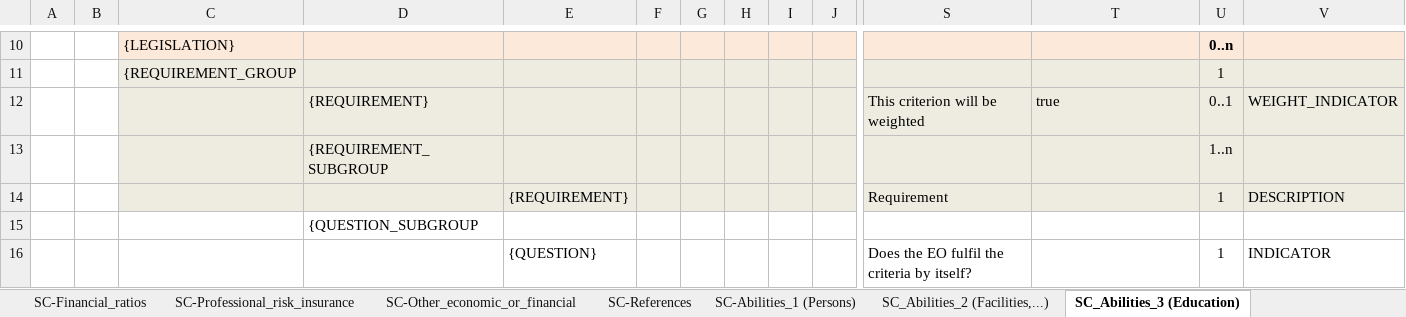
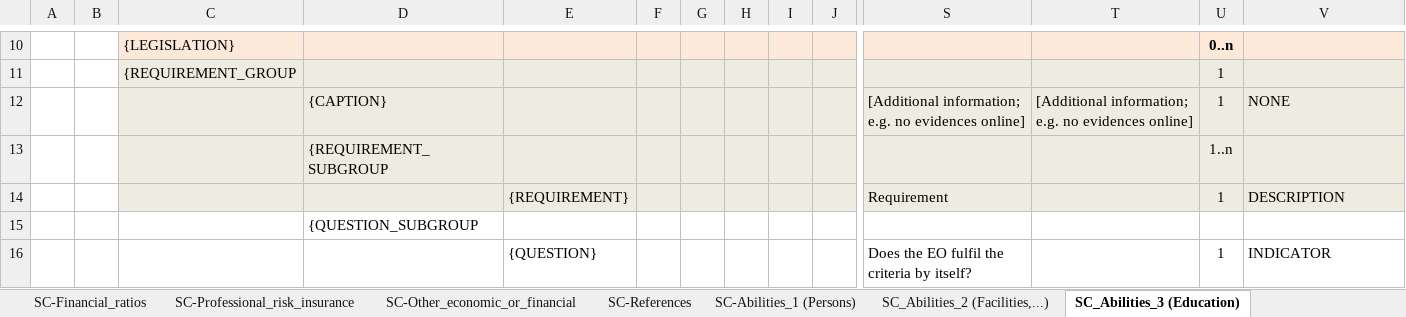
Before and after one commit to OP-TED/ESPD-EDM, an Excel workbook: docs/src/main/asciidoc/dist/cl/xlsx/ESPD-CriteriaTaxonomy.xlsx, sheet SC_Abilities_3 (Education), drawn as a sheet; only a part is shown, gaps mark what is left out; values as stored, in another font and other column widths than the file's, no borders; removed rows and columns are numbered as before the commit, all else as after; rows hold the shown columns only; the diff names each change by its address in the sheet, - before the commit and + after, or states it on an @@ line.

Commit message:
[Releasev3.0.0] weight delete
Deletion of WEIGHTED criteria in CL and Criteria Taxonomy

```diff
--- a/docs/src/main/asciidoc/dist/cl/xlsx/ESPD-CriteriaTaxonomy.xlsx (sheet SC_Abilities_3 (Education))
+++ b/docs/src/main/asciidoc/dist/cl/xlsx/ESPD-CriteriaTaxonomy.xlsx (sheet SC_Abilities_3 (Education))
-row 12:  |  |  | {REQUIREMENT} |  |  |  |  |  |  | This criterion will be weighted | true | 0..1 | WEIGHT_INDICATOR
+row 12:  |  |  | {CAPTION} |  |  |  |  |  |  | [Additional information; e.g. no evidences online] | [Additional information; e.g. no evidences online] | 1 | NONE
```
Also changed, not shown: sheet SC_Abilities_2 (Facilities,...), sheet SC-Abilities_1 (Persons), 7 other files.
